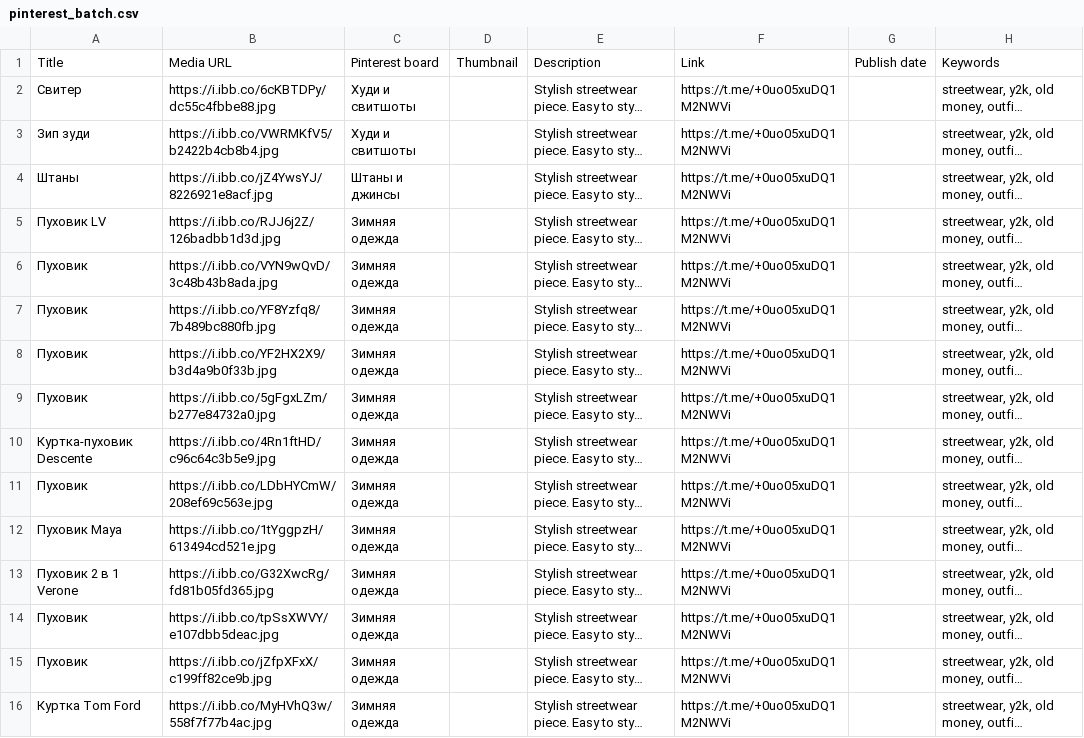
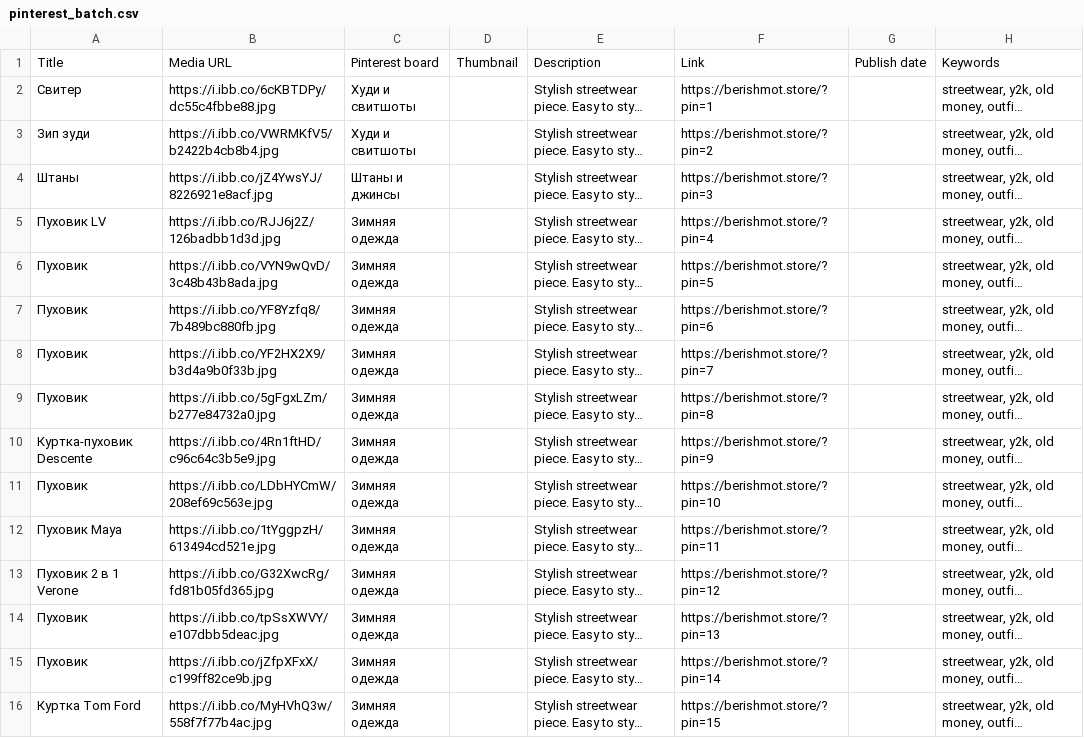
Before and after one commit to Insaf101395/Berishmot, a CSV file: pinterest_batch.csv, drawn as a sheet; long unchanged cells end in …; the diff names each change by its address in the sheet, - before the commit and + after, or states it on an @@ line.

```diff
--- a/pinterest_batch.csv
+++ b/pinterest_batch.csv
-F2: https://t.me/+0uo05xuDQ1M2NWVi
+F2: https://berishmot.store/?pin=1
-F3: https://t.me/+0uo05xuDQ1M2NWVi
+F3: https://berishmot.store/?pin=2
-F4: https://t.me/+0uo05xuDQ1M2NWVi
+F4: https://berishmot.store/?pin=3
-F5: https://t.me/+0uo05xuDQ1M2NWVi
+F5: https://berishmot.store/?pin=4
-F6: https://t.me/+0uo05xuDQ1M2NWVi
+F6: https://berishmot.store/?pin=5
-F7: https://t.me/+0uo05xuDQ1M2NWVi
+F7: https://berishmot.store/?pin=6
-F8: https://t.me/+0uo05xuDQ1M2NWVi
+F8: https://berishmot.store/?pin=7
-F9: https://t.me/+0uo05xuDQ1M2NWVi
+F9: https://berishmot.store/?pin=8
-F10: https://t.me/+0uo05xuDQ1M2NWVi
+F10: https://berishmot.store/?pin=9
-F11: https://t.me/+0uo05xuDQ1M2NWVi
+F11: https://berishmot.store/?pin=10
-F12: https://t.me/+0uo05xuDQ1M2NWVi
+F12: https://berishmot.store/?pin=11
-F13: https://t.me/+0uo05xuDQ1M2NWVi
+F13: https://berishmot.store/?pin=12
-F14: https://t.me/+0uo05xuDQ1M2NWVi
+F14: https://berishmot.store/?pin=13
-F15: https://t.me/+0uo05xuDQ1M2NWVi
+F15: https://berishmot.store/?pin=14
-F16: https://t.me/+0uo05xuDQ1M2NWVi
+F16: https://berishmot.store/?pin=15
```
Also changed, not shown: 1 other file.
